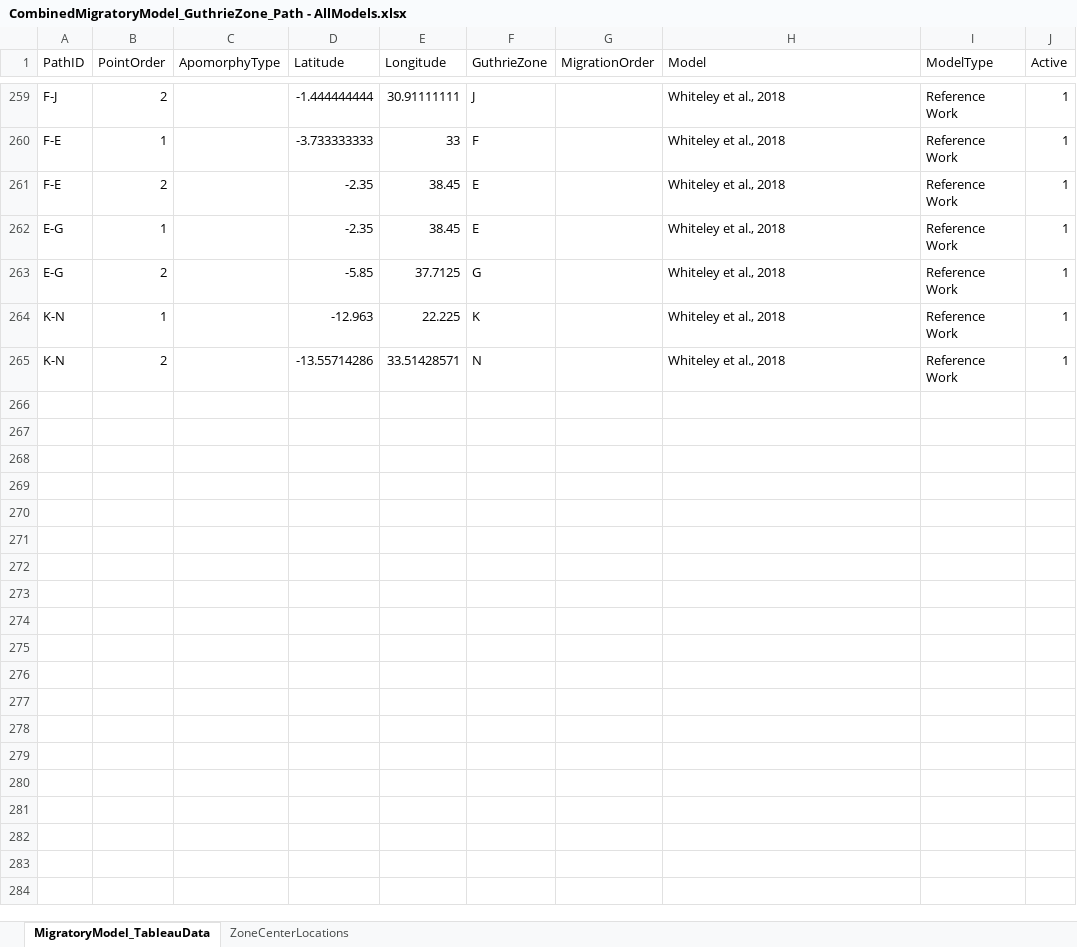
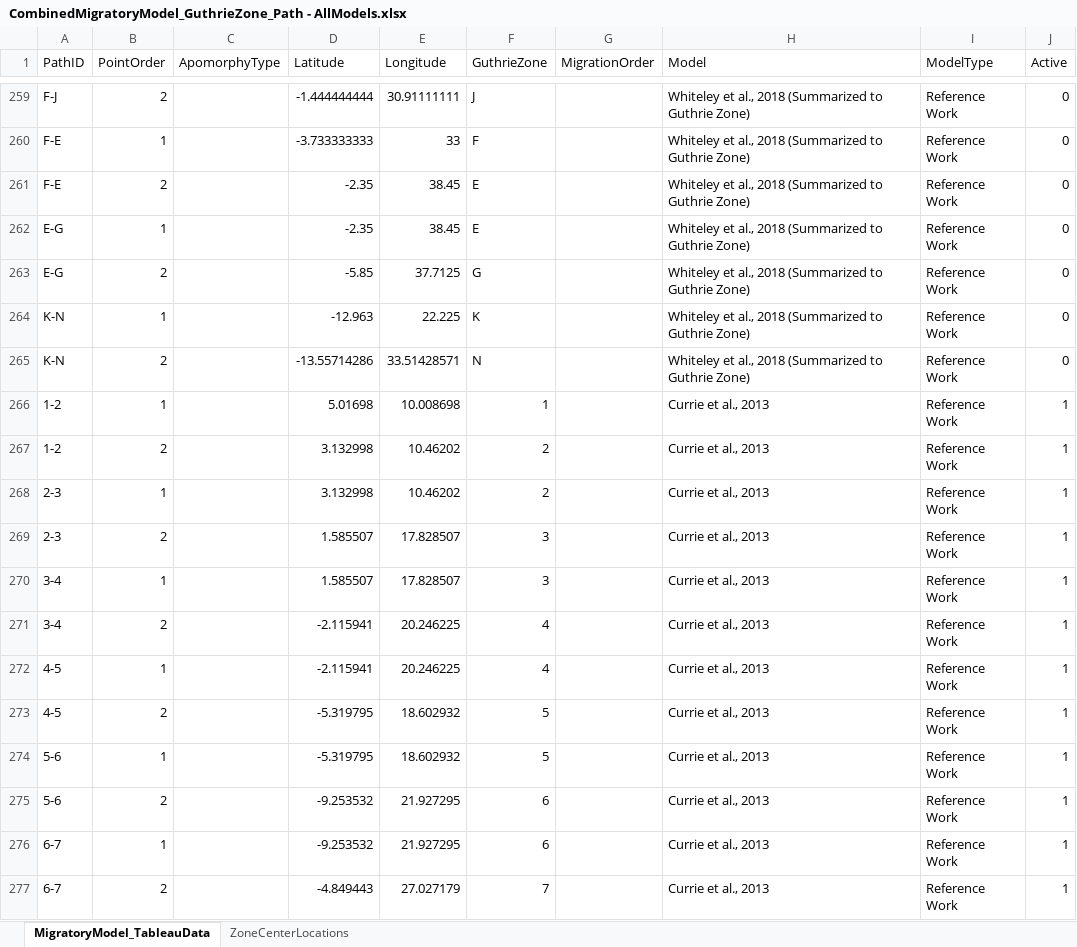
Before and after one commit to colbyford/ACLED-Bantu, an Excel workbook: amnh/datasets/MigratoryModel/CombinedMigratoryModel_GuthrieZone_Path - AllModels.xlsx, sheet MigratoryModel_TableauData, drawn as a sheet; only a part is shown, gaps mark what is left out; values as stored, in another font and other column widths than the file's, no borders; the diff covers the shown part only; the diff names each change by its address in the sheet, - before the commit and + after, or states it on an @@ line.

Commit message:
Update coordinates for Whiteley map

```diff
--- a/amnh/datasets/MigratoryModel/CombinedMigratoryModel_GuthrieZone_Path - AllModels.xlsx (sheet MigratoryModel_TableauData)
+++ b/amnh/datasets/MigratoryModel/CombinedMigratoryModel_GuthrieZone_Path - AllModels.xlsx (sheet MigratoryModel_TableauData)
-H259:H265 (Model): Whiteley et al., 2018
+H259:H265 (Model): Whiteley et al., 2018 (Summarized to Guthrie Zone)
-J259:J265 (Active): 1
+J259:J265 (Active): 0
+row 266: 1-2 | 1 |  | 5.01698 | 10.008698 | 1 |  | Currie et al., 2013 | Reference Work | 1
+row 267: 1-2 | 2 |  | 3.132998 | 10.46202 | 2 |  | Currie et al., 2013 | Reference Work | 1
+row 268: 2-3 | 1 |  | 3.132998 | 10.46202 | 2 |  | Currie et al., 2013 | Reference Work | 1
+row 269: 2-3 | 2 |  | 1.585507 | 17.828507 | 3 |  | Currie et al., 2013 | Reference Work | 1
+row 270: 3-4 | 1 |  | 1.585507 | 17.828507 | 3 |  | Currie et al., 2013 | Reference Work | 1
+row 271: 3-4 | 2 |  | -2.115941 | 20.246225 | 4 |  | Currie et al., 2013 | Reference Work | 1
+row 272: 4-5 | 1 |  | -2.115941 | 20.246225 | 4 |  | Currie et al., 2013 | Reference Work | 1
+row 273: 4-5 | 2 |  | -5.319795 | 18.602932 | 5 |  | Currie et al., 2013 | Reference Work | 1
+row 274: 5-6 | 1 |  | -5.319795 | 18.602932 | 5 |  | Currie et al., 2013 | Reference Work | 1
+row 275: 5-6 | 2 |  | -9.253532 | 21.927295 | 6 |  | Currie et al., 2013 | Reference Work | 1
+row 276: 6-7 | 1 |  | -9.253532 | 21.927295 | 6 |  | Currie et al., 2013 | Reference Work | 1
+row 277: 6-7 | 2 |  | -4.849443 | 27.027179 | 7 |  | Currie et al., 2013 | Reference Work | 1
```
Also changed, not shown: 124 added rows and 146 edited cells elsewhere in this sheet, amnh/mapping/maps/coordinates.xlsx, 1 other file.
